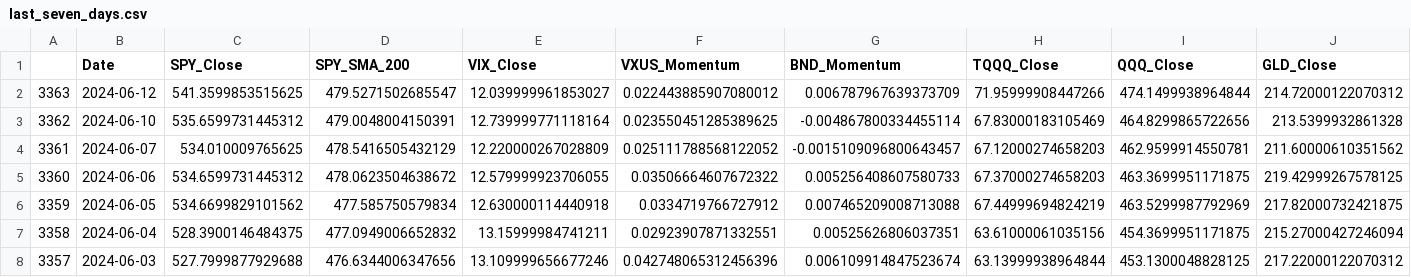
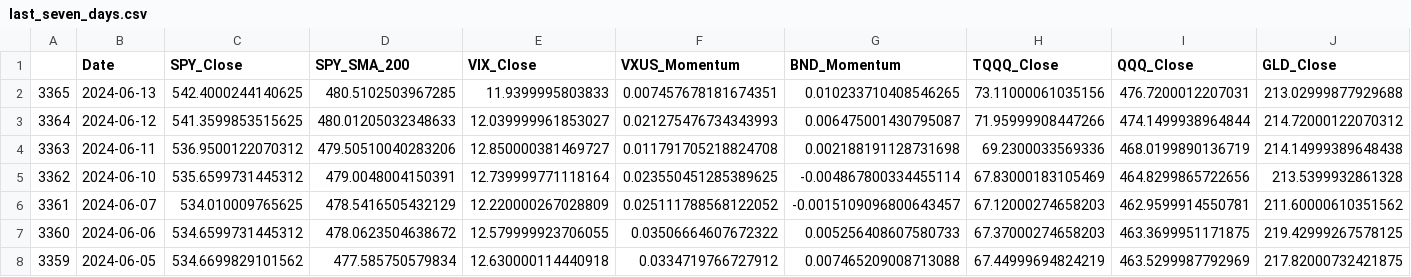
Before and after one commit to rbnyng/trend_alert, a CSV file: last_seven_days.csv, drawn as a sheet; only a part is shown; removed rows and columns are numbered as before the commit, all else as after; rows hold the shown columns only; the diff names each change by its address in the sheet, - before the commit and + after, or states it on an @@ line.

```diff
--- a/last_seven_days.csv
+++ b/last_seven_days.csv
+row 2: 3365 | 2024-06-13 | 542.4000244140625 | 480.5102503967285 | 11.9399995803833 | 0.007457678181674351 | 0.010233710408546265 | 73.11000061035156 | 476.7200012207031 | 213.02999877929688
+row 3: 3364 | 2024-06-12 | 541.3599853515625 | 480.01205032348633 | 12.039999961853027 | 0.021275476734343993 | 0.006475001430795087 | 71.95999908447266 | 474.1499938964844 | 214.72000122070312
-B4 (Date): 2024-06-12
+B4 (Date): 2024-06-11
-C4 (SPY_Close): 541.3599853515625
+C4 (SPY_Close): 536.9500122070312
-D4 (SPY_SMA_200): 479.5271502685547
+D4 (SPY_SMA_200): 479.50510040283206
-E4 (VIX_Close): 12.039999961853027
+E4 (VIX_Close): 12.850000381469727
-F4 (VXUS_Momentum): 0.022443885907080012
+F4 (VXUS_Momentum): 0.011791705218824708
-G4 (BND_Momentum): 0.006787967639373709
+G4 (BND_Momentum): 0.002188191128731698
-H4 (TQQQ_Close): 71.95999908447266
+H4 (TQQQ_Close): 69.2300033569336
-I4 (QQQ_Close): 474.1499938964844
+I4 (QQQ_Close): 468.0199890136719
-J4 (GLD_Close): 214.72000122070312
+J4 (GLD_Close): 214.14999389648438
-row 7: 3358 | 2024-06-04 | 528.3900146484375 | 477.0949006652832 | 13.15999984741211 | 0.02923907871332551 | 0.00525626806037351 | 63.61000061035156 | 454.3699951171875 | 215.27000427246094
-row 8: 3357 | 2024-06-03 | 527.7999877929688 | 476.6344006347656 | 13.109999656677246 | 0.042748065312456396 | 0.006109914847523674 | 63.13999938964844 | 453.1300048828125 | 217.22000122070312
```
